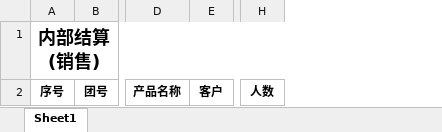
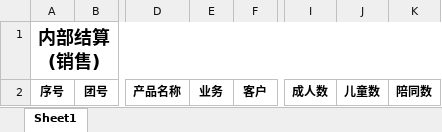
Before and after one commit to xiaoyangzhang/erp-web, an Excel workbook: src/main/webapp/template/excel/profitSaleTable.xlsx, sheet Sheet1, drawn as a sheet; only a part is shown, gaps mark what is left out; values as stored, in another font and other column widths than the file's, no borders; removed rows and columns are numbered as before the commit, all else as after; the diff names each change by its address in the sheet, - before the commit and + after, or states it on an @@ line.

```diff
--- a/src/main/webapp/template/excel/profitSaleTable.xlsx (sheet Sheet1)
+++ b/src/main/webapp/template/excel/profitSaleTable.xlsx (sheet Sheet1)
+column E, row 2: 业务
-column H, row 2: 人数
+column I, row 2: 成人数
+column J, row 2: 儿童数
+column K, row 2: 陪同数
```
Also changed, not shown: src/main/webapp/template/excel/profitOperatorTable.xlsx, 40 other files.
